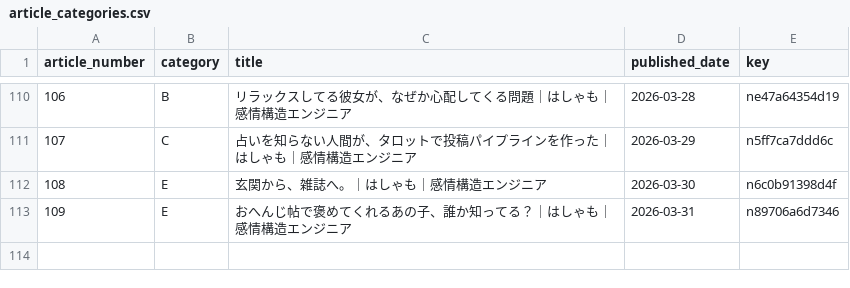
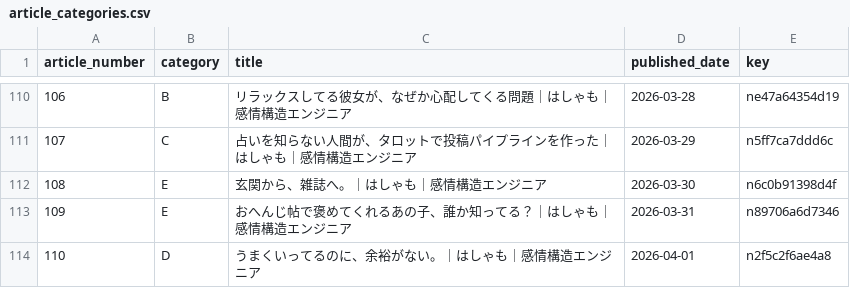
Before and after one commit to hasyamo/note-stats-tracker, a CSV file: data/article_categories.csv, drawn as a sheet; only a part is shown, gaps mark what is left out; the diff names each change by its address in the sheet, - before the commit and + after, or states it on an @@ line.

Commit message:
add 2026-04-01

```diff
--- a/data/article_categories.csv
+++ b/data/article_categories.csv
+row 114: 110 | D | うまくいってるのに、余裕がない。｜はしゃも｜感情構造エンジニア | 2026-04-01 | n2f5c2f6ae4a8
```
